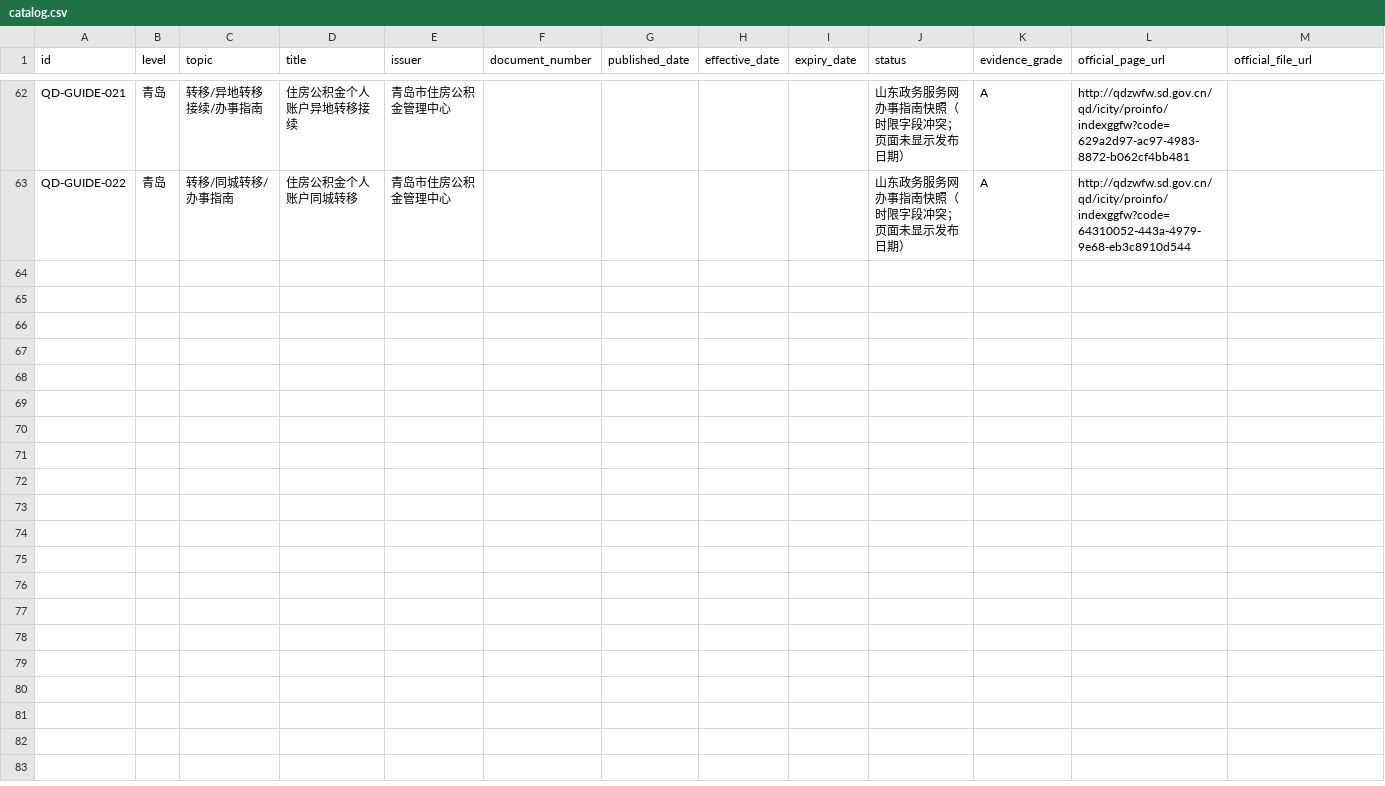
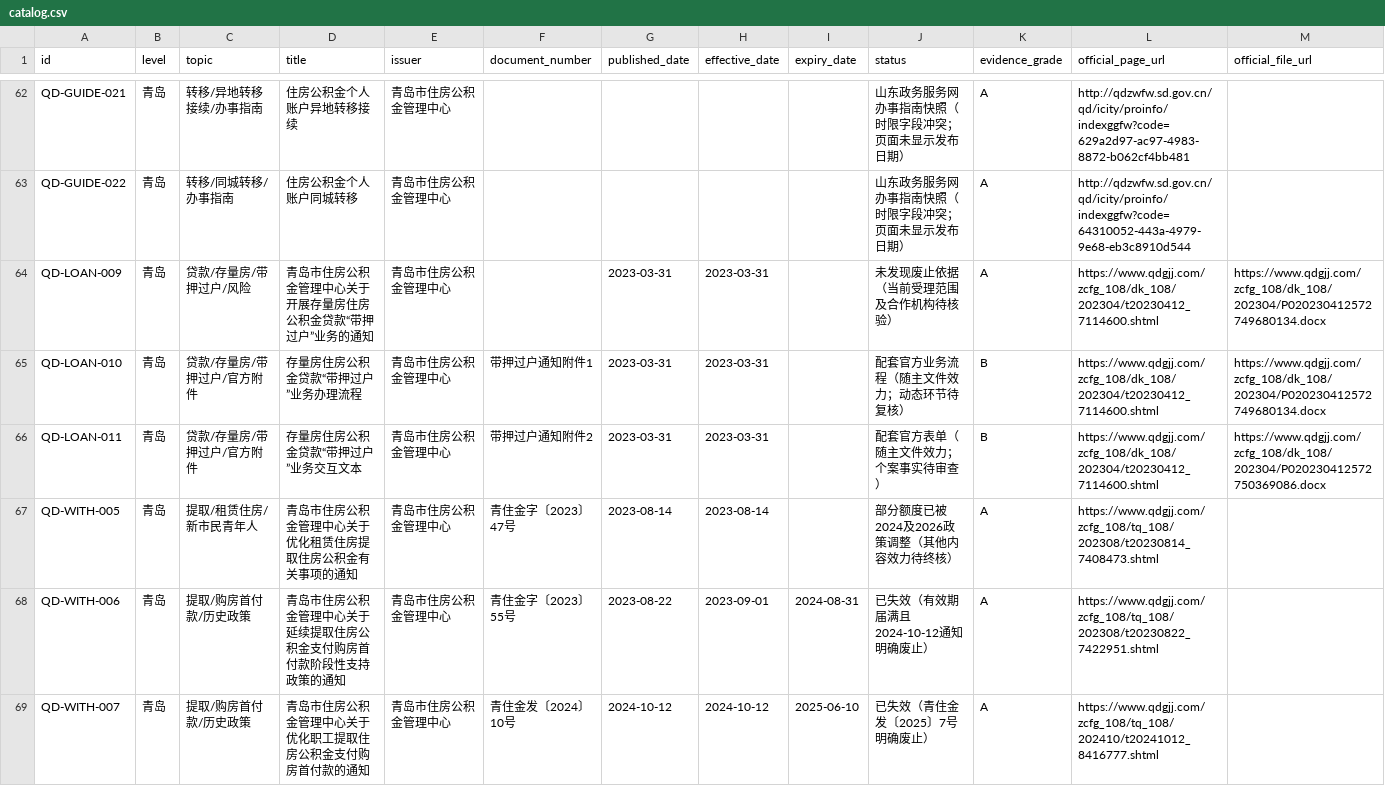
Before and after one commit to qdivan/qingdao-housing-provident-fund-skill, a CSV file: sources/catalog.csv, drawn as a sheet; only a part is shown, gaps mark what is left out; rows hold the shown columns only; the diff names each change by its address in the sheet, - before the commit and + after, or states it on an @@ line.

```diff
--- a/sources/catalog.csv
+++ b/sources/catalog.csv
+row 64: QD-LOAN-009 | 青岛 | 贷款/存量房/带押过户/风险 | 青岛市住房公积金管理中心关于开展存量房住房公积金贷款“带押过户”业务的通知 | 青岛市住房公积金管理中心 |  | 2023-03-31 | 2023-03-31 |  | 未发现废止依据（当前受理范围及合作机构待核验） | A | https://www.qdgjj.com/zcfg_108/dk_108/202304/t20230412_7114600.shtml | https://www.qdgjj.com/zcfg_108/dk_108/202304/P020230412572749680134.docx
+row 65: QD-LOAN-010 | 青岛 | 贷款/存量房/带押过户/官方附件 | 存量房住房公积金贷款“带押过户”业务办理流程 | 青岛市住房公积金管理中心 | 带押过户通知附件1 | 2023-03-31 | 2023-03-31 |  | 配套官方业务流程（随主文件效力；动态环节待复核） | B | https://www.qdgjj.com/zcfg_108/dk_108/202304/t20230412_7114600.shtml | https://www.qdgjj.com/zcfg_108/dk_108/202304/P020230412572749680134.docx
+row 66: QD-LOAN-011 | 青岛 | 贷款/存量房/带押过户/官方附件 | 存量房住房公积金贷款“带押过户”业务交互文本 | 青岛市住房公积金管理中心 | 带押过户通知附件2 | 2023-03-31 | 2023-03-31 |  | 配套官方表单（随主文件效力；个案事实待审查） | B | https://www.qdgjj.com/zcfg_108/dk_108/202304/t20230412_7114600.shtml | https://www.qdgjj.com/zcfg_108/dk_108/202304/P020230412572750369086.docx
+row 67: QD-WITH-005 | 青岛 | 提取/租赁住房/新市民青年人 | 青岛市住房公积金管理中心关于优化租赁住房提取住房公积金有关事项的通知 | 青岛市住房公积金管理中心 | 青住金字〔2023〕47号 | 2023-08-14 | 2023-08-14 |  | 部分额度已被2024及2026政策调整（其他内容效力待终核） | A | https://www.qdgjj.com/zcfg_108/tq_108/202308/t20230814_7408473.shtml
+row 68: QD-WITH-006 | 青岛 | 提取/购房首付款/历史政策 | 青岛市住房公积金管理中心关于延续提取住房公积金支付购房首付款阶段性支持政策的通知 | 青岛市住房公积金管理中心 | 青住金字〔2023〕55号 | 2023-08-22 | 2023-09-01 | 2024-08-31 | 已失效（有效期届满且2024-10-12通知明确废止） | A | https://www.qdgjj.com/zcfg_108/tq_108/202308/t20230822_7422951.shtml
+row 69: QD-WITH-007 | 青岛 | 提取/购房首付款/历史政策 | 青岛市住房公积金管理中心关于优化职工提取住房公积金支付购房首付款的通知 | 青岛市住房公积金管理中心 | 青住金发〔2024〕10号 | 2024-10-12 | 2024-10-12 | 2025-06-10 | 已失效（青住金发〔2025〕7号明确废止） | A | https://www.qdgjj.com/zcfg_108/tq_108/202410/t20241012_8416777.shtml
```
Also changed, not shown: 9 other files.
